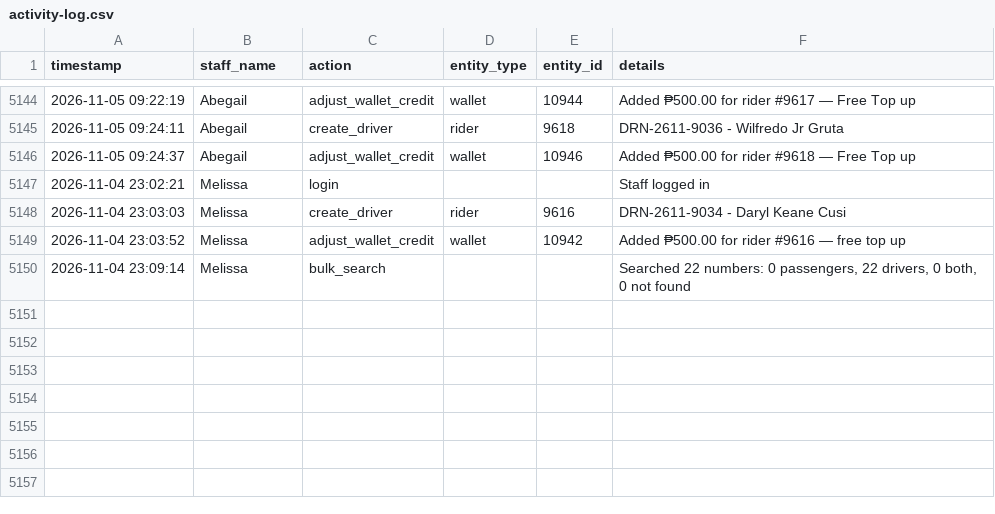
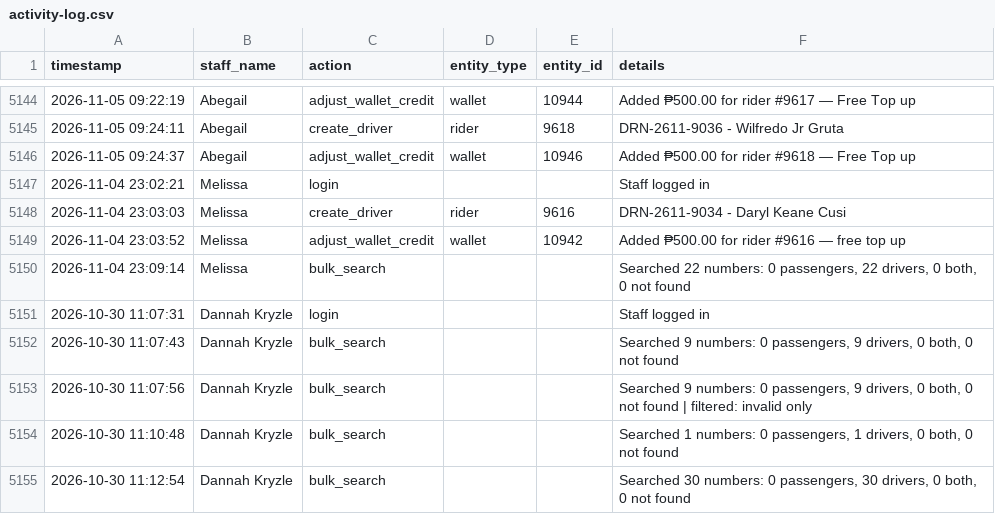
Before and after one commit to jangdannug/PinoyRidePh, a CSV file: logs/activity-log.csv, drawn as a sheet; only a part is shown, gaps mark what is left out; the diff names each change by its address in the sheet, - before the commit and + after, or states it on an @@ line.

Commit message:
Activity log sync (startup) - 2026-11-05 12:43:20

```diff
--- a/logs/activity-log.csv
+++ b/logs/activity-log.csv
+row 5151: 2026-10-30 11:07:31 | Dannah Kryzle | login |  |  | Staff logged in
+row 5152: 2026-10-30 11:07:43 | Dannah Kryzle | bulk_search |  |  | Searched 9 numbers: 0 passengers, 9 drivers, 0 both, 0 not found
+row 5153: 2026-10-30 11:07:56 | Dannah Kryzle | bulk_search |  |  | Searched 9 numbers: 0 passengers, 9 drivers, 0 both, 0 not found | filtered: invalid only
+row 5154: 2026-10-30 11:10:48 | Dannah Kryzle | bulk_search |  |  | Searched 1 numbers: 0 passengers, 1 drivers, 0 both, 0 not found
+row 5155: 2026-10-30 11:12:54 | Dannah Kryzle | bulk_search |  |  | Searched 30 numbers: 0 passengers, 30 drivers, 0 both, 0 not found
```
Also changed, not shown: 1 other file.
